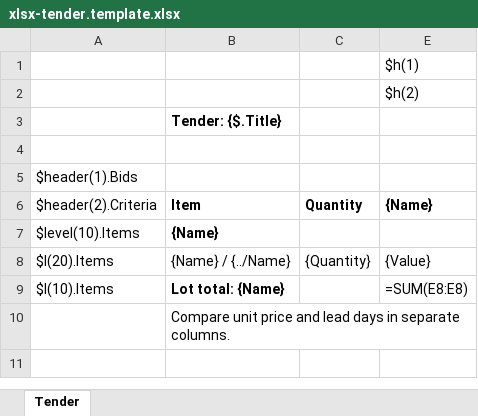
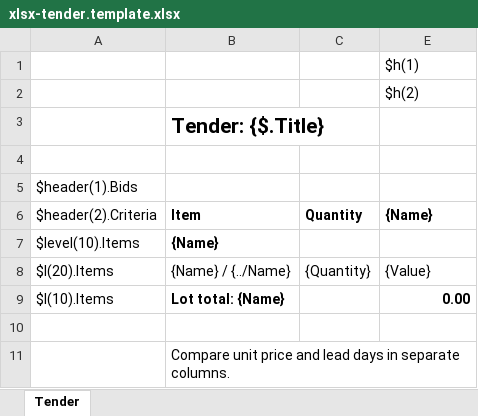
Before and after one commit to montr/monoreport, an Excel workbook: Samples/xlsx-tender.template.xlsx, sheet Tender, drawn as a sheet; values as stored, in another font and other column widths than the file's, no borders; formulas without a stored value are shown as written; the diff names each change by its address in the sheet, - before the commit and + after, or states it on an @@ line.

```diff
--- a/Samples/xlsx-tender.template.xlsx (sheet Tender)
+++ b/Samples/xlsx-tender.template.xlsx (sheet Tender)
@@ B3 text size: larger @@
-E9 ({Name}): =SUM(E8:E8)
+E9 ({Name}): 0.00
-E9 bold: off
+E9 bold: on
+row 10: (empty)
```
Also changed, not shown: Samples/xlsx-employees.template.xlsx, 15 other files.
